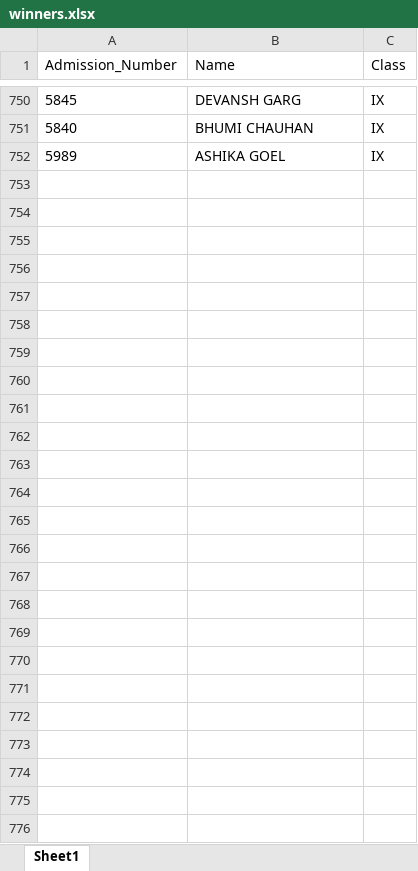
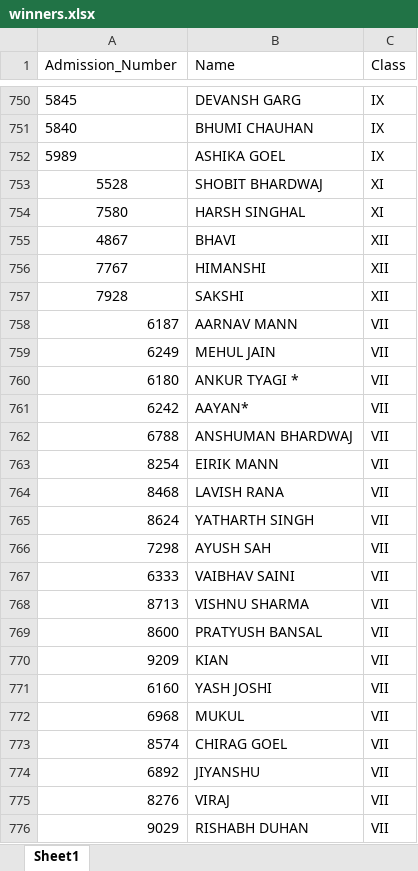
Before and after one commit to farroukhjmv2016-ux/school-certificates, an Excel workbook: winners.xlsx, sheet Sheet1, drawn as a sheet; only a part is shown, gaps mark what is left out; values as stored, in another font and other column widths than the file's, no borders; the diff names each change by its address in the sheet, - before the commit and + after, or states it on an @@ line.

Commit message:
Updated winners data

```diff
--- a/winners.xlsx (sheet Sheet1)
+++ b/winners.xlsx (sheet Sheet1)
+row 753: 5528 | SHOBIT BHARDWAJ | XI
+row 754: 7580 | HARSH SINGHAL | XI
+row 755: 4867 | BHAVI | XII
+row 756: 7767 | HIMANSHI | XII
+row 757: 7928 | SAKSHI | XII
+row 758: 6187 | AARNAV MANN | VII
+row 759: 6249 | MEHUL JAIN | VII
+row 760: 6180 | ANKUR TYAGI * | VII
+row 761: 6242 | AAYAN* | VII
+row 762: 6788 | ANSHUMAN BHARDWAJ | VII
+row 763: 8254 | EIRIK MANN | VII
+row 764: 8468 | LAVISH RANA | VII
+row 765: 8624 | YATHARTH SINGH | VII
+row 766: 7298 | AYUSH SAH | VII
+row 767: 6333 | VAIBHAV SAINI | VII
+row 768: 8713 | VISHNU SHARMA | VII
+row 769: 8600 | PRATYUSH BANSAL | VII
+row 770: 9209 | KIAN | VII
+row 771: 6160 | YASH JOSHI | VII
+row 772: 6968 | MUKUL | VII
+row 773: 8574 | CHIRAG GOEL | VII
+row 774: 6892 | JIYANSHU | VII
+row 775: 8276 | VIRAJ | VII
+row 776: 9029 | RISHABH DUHAN | VII
```
